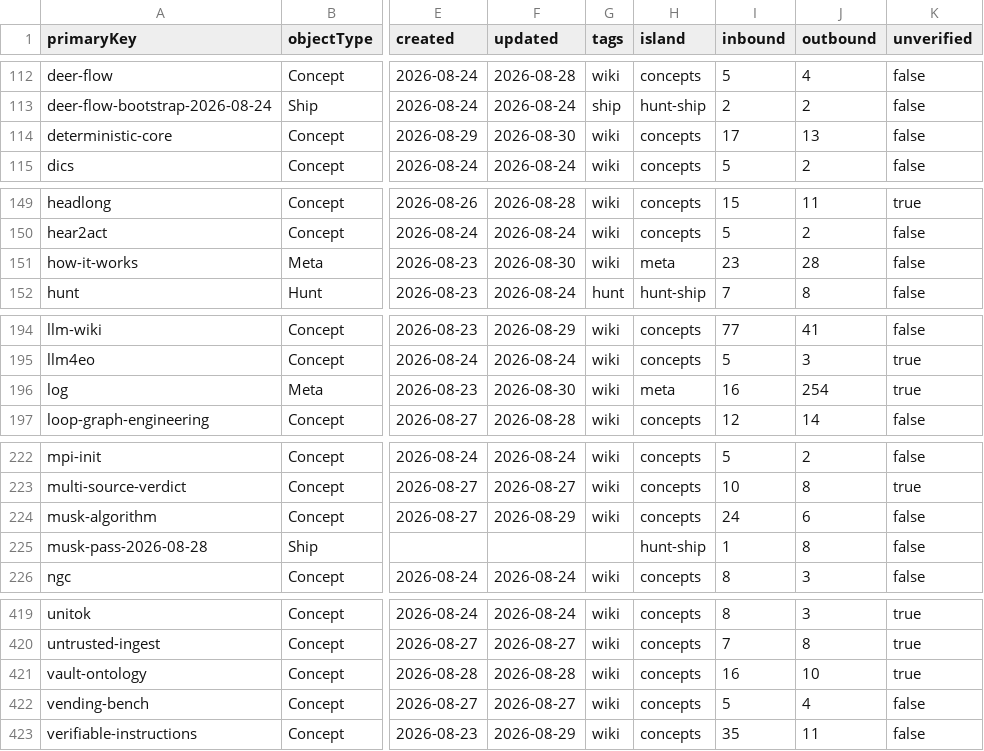
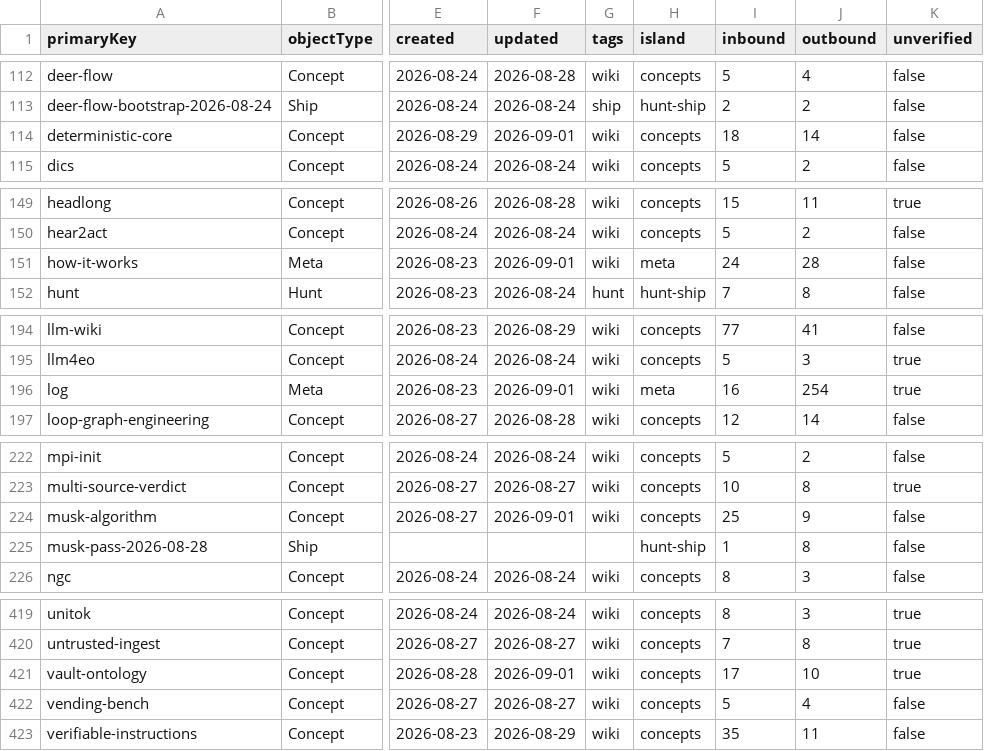
Before and after one commit to elan7192/second-brain, a CSV file: output/ontology-objects.csv, drawn as a sheet; only a part is shown, gaps mark what is left out; the diff names each change by its address in the sheet, - before the commit and + after, or states it on an @@ line.

```diff
--- a/output/ontology-objects.csv
+++ b/output/ontology-objects.csv
-F114 (updated): 2026-08-30
+F114 (updated): 2026-09-01
-I114 (inbound): 17
+I114 (inbound): 18
-J114 (outbound): 13
+J114 (outbound): 14
-F151 (updated): 2026-08-30
+F151 (updated): 2026-09-01
-I151 (inbound): 23
+I151 (inbound): 24
-F196 (updated): 2026-08-30
+F196 (updated): 2026-09-01
-F224 (updated): 2026-08-29
+F224 (updated): 2026-09-01
-I224 (inbound): 24
+I224 (inbound): 25
-J224 (outbound): 6
+J224 (outbound): 9
-F421 (updated): 2026-08-28
+F421 (updated): 2026-09-01
-I421 (inbound): 16
+I421 (inbound): 17
```
Also changed, not shown: 7 other files.
